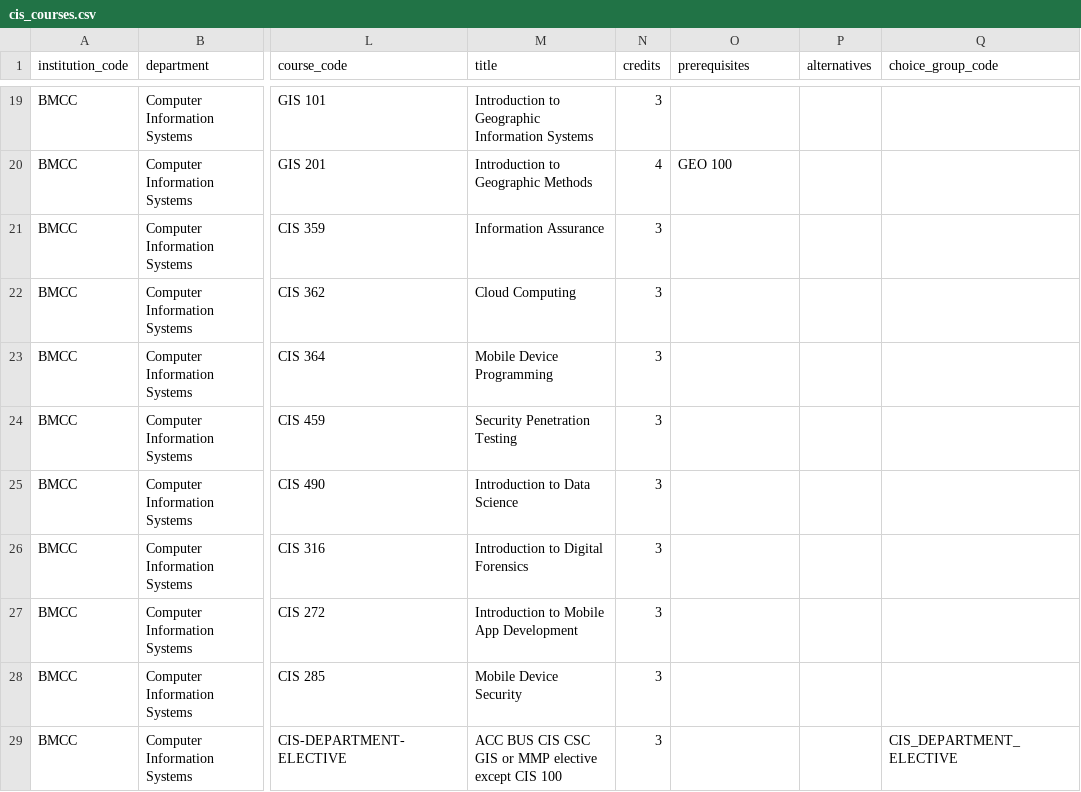
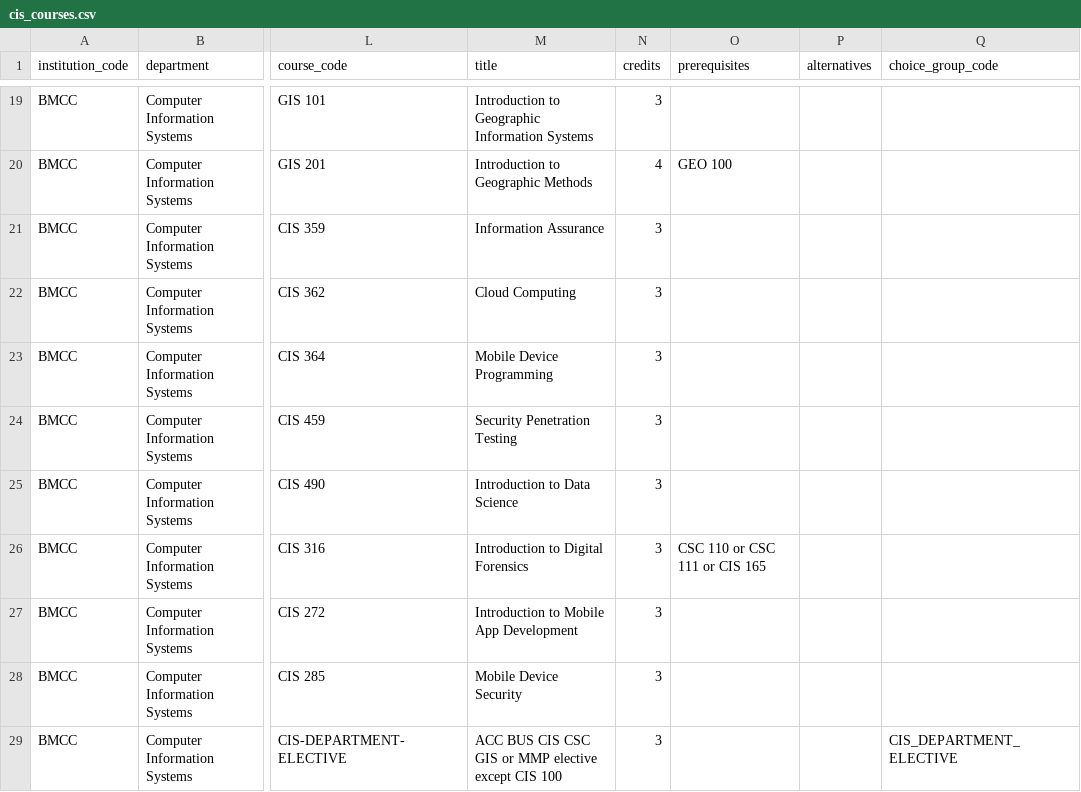
Before and after one commit to dmitrivanov/academic-advisement-system, a CSV file: docs/cis_courses.csv, drawn as a sheet; only a part is shown, gaps mark what is left out; the diff names each change by its address in the sheet, - before the commit and + after, or states it on an @@ line.

Commit message:
Fix prerequisite, elective, and planning workflows

```diff
--- a/docs/cis_courses.csv
+++ b/docs/cis_courses.csv
-O26 (prerequisites): (empty)
+O26 (prerequisites): CSC 110 or CSC 111 or CIS 165
```
Also changed, not shown: docs/acct_aas_courses.csv, docs/cnt_courses.csv, 12 other files.
